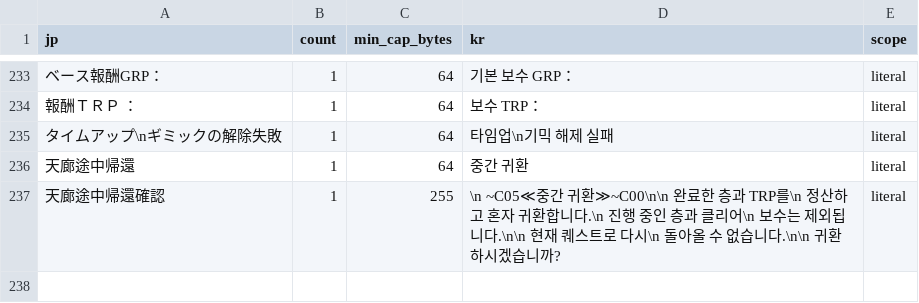
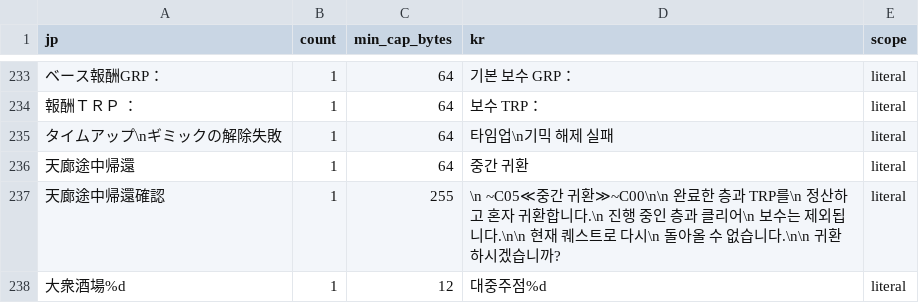
Before and after one commit to bulzipke/mhf-ko-localization, a CSV file: 번역중/hardcoded_names.csv, drawn as a sheet; only a part is shown, gaps mark what is left out.

Commit message:
대중주점 추가

```diff
--- a/번역중/hardcoded_names.csv
+++ b/번역중/hardcoded_names.csv
@@ -245 +245,2 @@
 天廊途中帰還確認,1,255,\n      ~C05≪중간 귀환≫~C00\n\n 완료한 층과 TRP를\n 정산하고 혼자 귀환합니다.\n 진행 중인 층과 클리어\n 보수는 제외됩니다.\n\n 현재 퀘스트로 다시\n 돌아올 수 없습니다.\n\n     귀환하시겠습니까?,literal
+大衆酒場%d,1,12,대중주점%d,literal
```
